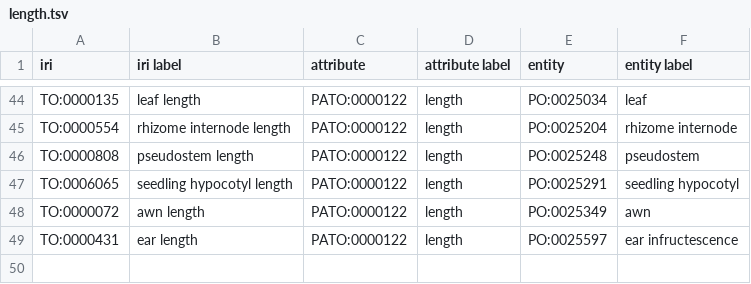
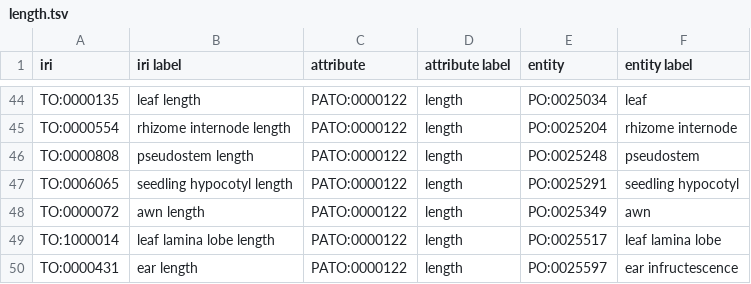
Before and after one commit to sskuri1/plant-trait-ontology, a TSV file: patterns/eq/length.tsv, drawn as a sheet; only a part is shown, gaps mark what is left out; the diff names each change by its address in the sheet, - before the commit and + after, or states it on an @@ line.

```diff
--- a/patterns/eq/length.tsv
+++ b/patterns/eq/length.tsv
+row 49: TO:1000014 | leaf lamina lobe length | PATO:0000122 | length | PO:0025517 | leaf lamina lobe
```
Also changed, not shown: patterns/eq/color.tsv, patterns/eq/process_quality.tsv, 50 other files.
